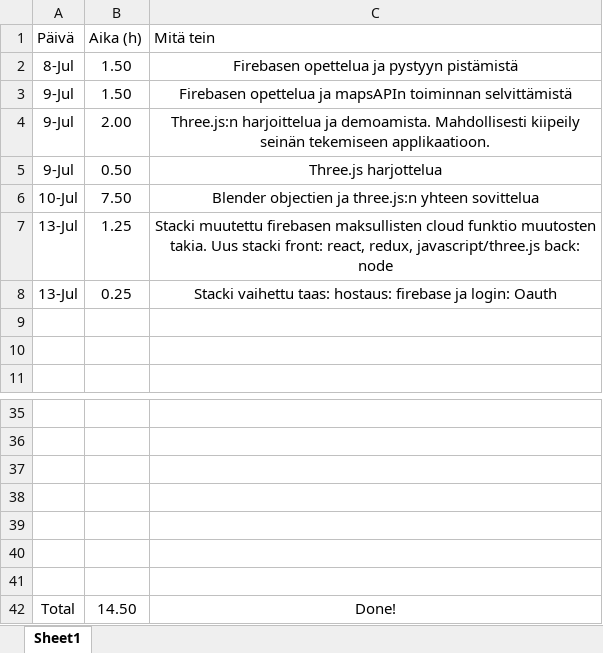
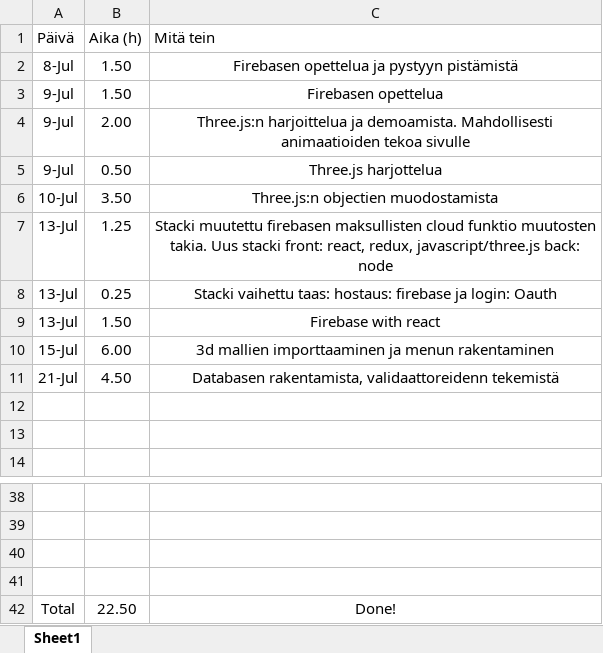
Before and after one commit to MiikaM/ClimbingFinland, an Excel workbook: Työaikakirjanpito_fullstackHt.xlsx, sheet Sheet1, drawn as a sheet; only a part is shown, gaps mark what is left out; values as stored, in another font and other column widths than the file's, no borders; table styles not drawn; removed rows and columns are numbered as before the commit, all else as after; the diff names each change by its address in the sheet, - before the commit and + after, or states it on an @@ line.

```diff
--- a/Työaikakirjanpito_fullstackHt.xlsx (sheet Sheet1)
+++ b/Työaikakirjanpito_fullstackHt.xlsx (sheet Sheet1)
-C3 (Mitä tein): Firebasen opettelua ja mapsAPIn toiminnan selvittämistä
+C3 (Mitä tein): Firebasen opettelua
-C4 (Mitä tein): …demoamista. Mahdollisesti kiipeily seinän tekemiseen applikaatioon.
+C4 (Mitä tein): …demoamista. Mahdollisesti animaatioiden tekoa sivulle
-B6 (Aika (h)): 7.50
+B6 (Aika (h)): 3.50
-C6 (Mitä tein): Blender objectien ja three.js:n yhteen sovittelua
+C6 (Mitä tein): Three.js:n objectien muodostamista
+row 9: 13-Jul | 1.50 | Firebase with react
+row 10: 15-Jul | 6.00 | 3d mallien importtaaminen ja menun rakentaminen
+row 11: 21-Jul | 4.50 | Databasen rakentamista, validaattoreidenn tekemistä
-row 39: (empty)
-row 40: (empty)
-row 41: (empty)
-B42 (Aika (h)): 14.50
+B42 (Aika (h)): 22.50
```
Also changed, not shown: 44 other files.
